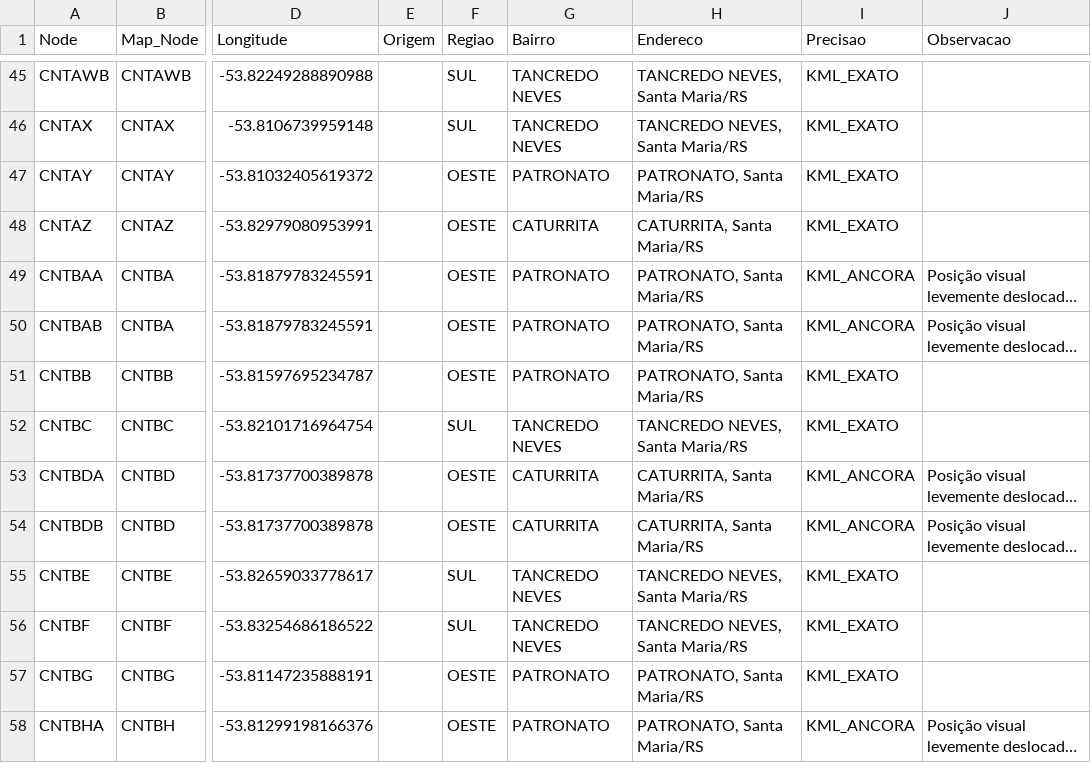
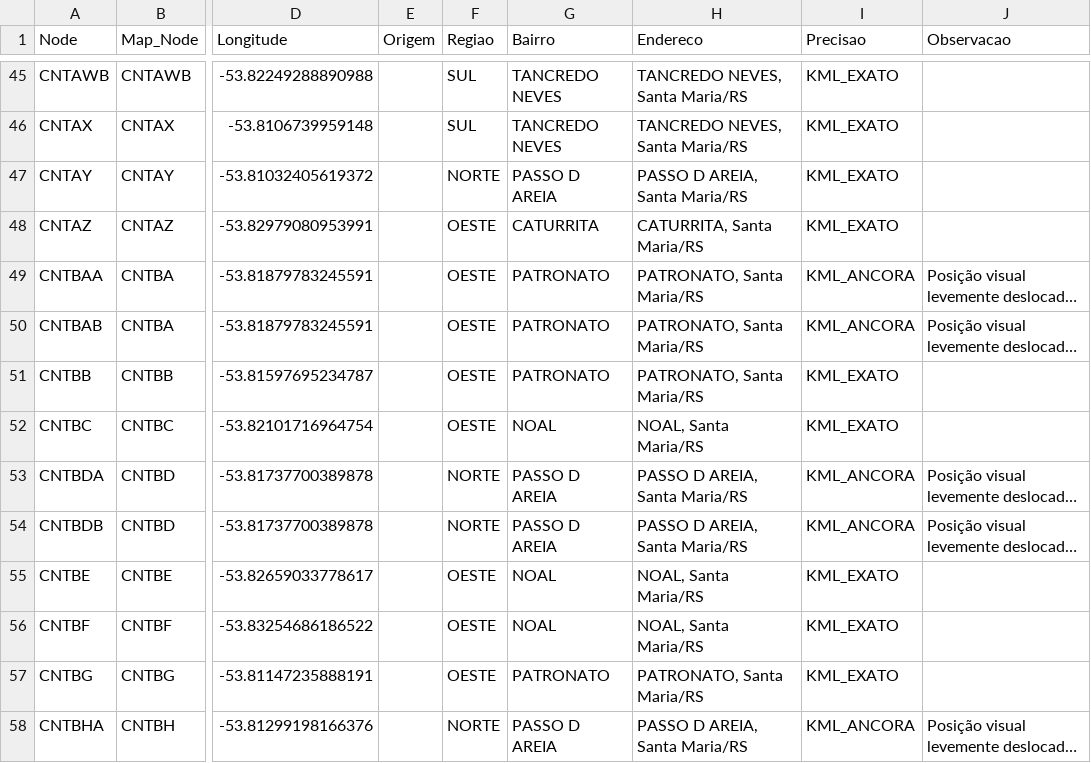
Before and after one commit to ayrace/Santa-Maria, a CSV file: base_nodes_santa_maria.csv, drawn as a sheet; only a part is shown, gaps mark what is left out; long unchanged cells end in …; the diff covers the shown part only; the diff names each change by its address in the sheet, - before the commit and + after, or states it on an @@ line.

```diff
--- a/base_nodes_santa_maria.csv
+++ b/base_nodes_santa_maria.csv
-F47 (Regiao): OESTE
+F47 (Regiao): NORTE
-G47 (Bairro): PATRONATO
+G47 (Bairro): PASSO D AREIA
-H47 (Endereco): PATRONATO, Santa Maria/RS
+H47 (Endereco): PASSO D AREIA, Santa Maria/RS
-F52 (Regiao): SUL
+F52 (Regiao): OESTE
-G52 (Bairro): TANCREDO NEVES
+G52 (Bairro): NOAL
-H52 (Endereco): TANCREDO NEVES, Santa Maria/RS
+H52 (Endereco): NOAL, Santa Maria/RS
-F53:F54 (Regiao): OESTE
+F53:F54 (Regiao): NORTE
-G53:G54 (Bairro): CATURRITA
+G53:G54 (Bairro): PASSO D AREIA
-H53:H54 (Endereco): CATURRITA, Santa Maria/RS
+H53:H54 (Endereco): PASSO D AREIA, Santa Maria/RS
-F55:F56 (Regiao): SUL
+F55:F56 (Regiao): OESTE
-G55:G56 (Bairro): TANCREDO NEVES
+G55:G56 (Bairro): NOAL
-H55:H56 (Endereco): TANCREDO NEVES, Santa Maria/RS
+H55:H56 (Endereco): NOAL, Santa Maria/RS
-F58 (Regiao): OESTE
+F58 (Regiao): NORTE
-G58 (Bairro): PATRONATO
+G58 (Bairro): PASSO D AREIA
-H58 (Endereco): PATRONATO, Santa Maria/RS
+H58 (Endereco): PASSO D AREIA, Santa Maria/RS
```
Also changed, not shown: 53 edited cells elsewhere in this file, 1 other file.
